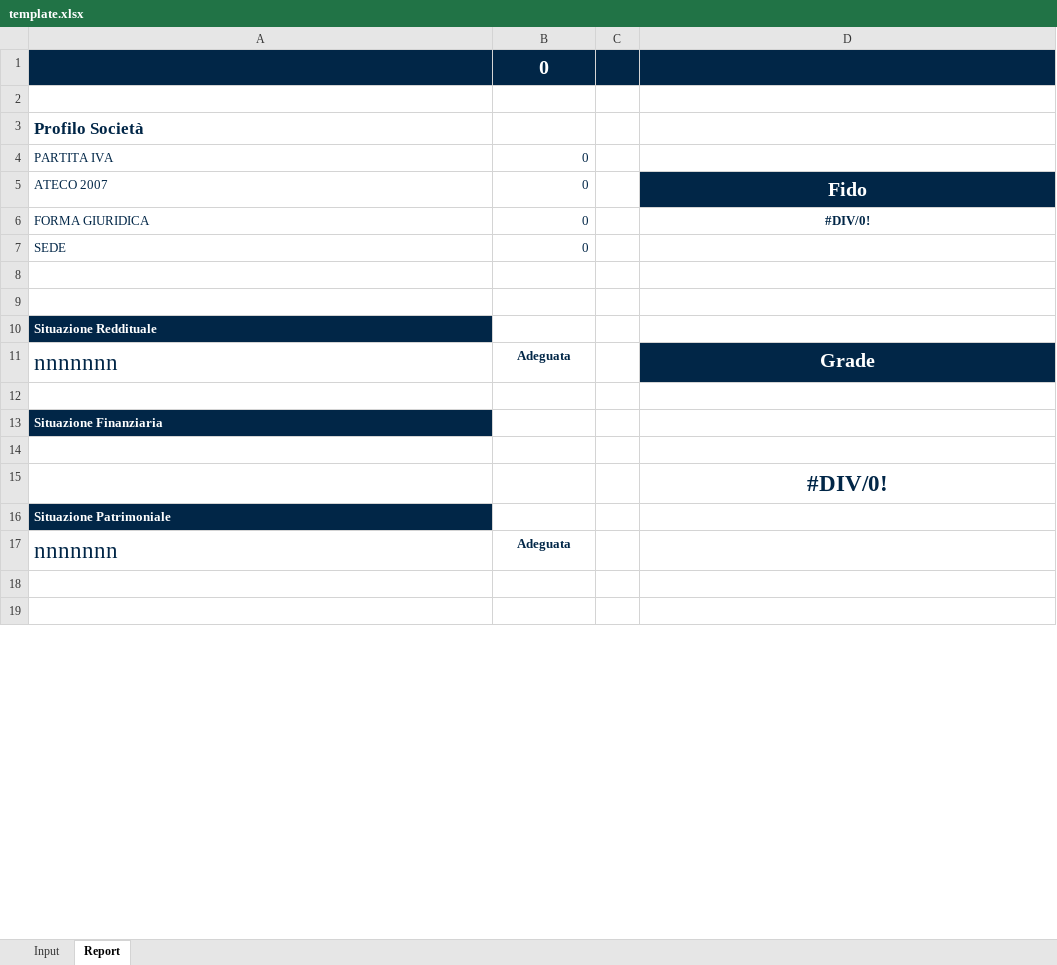
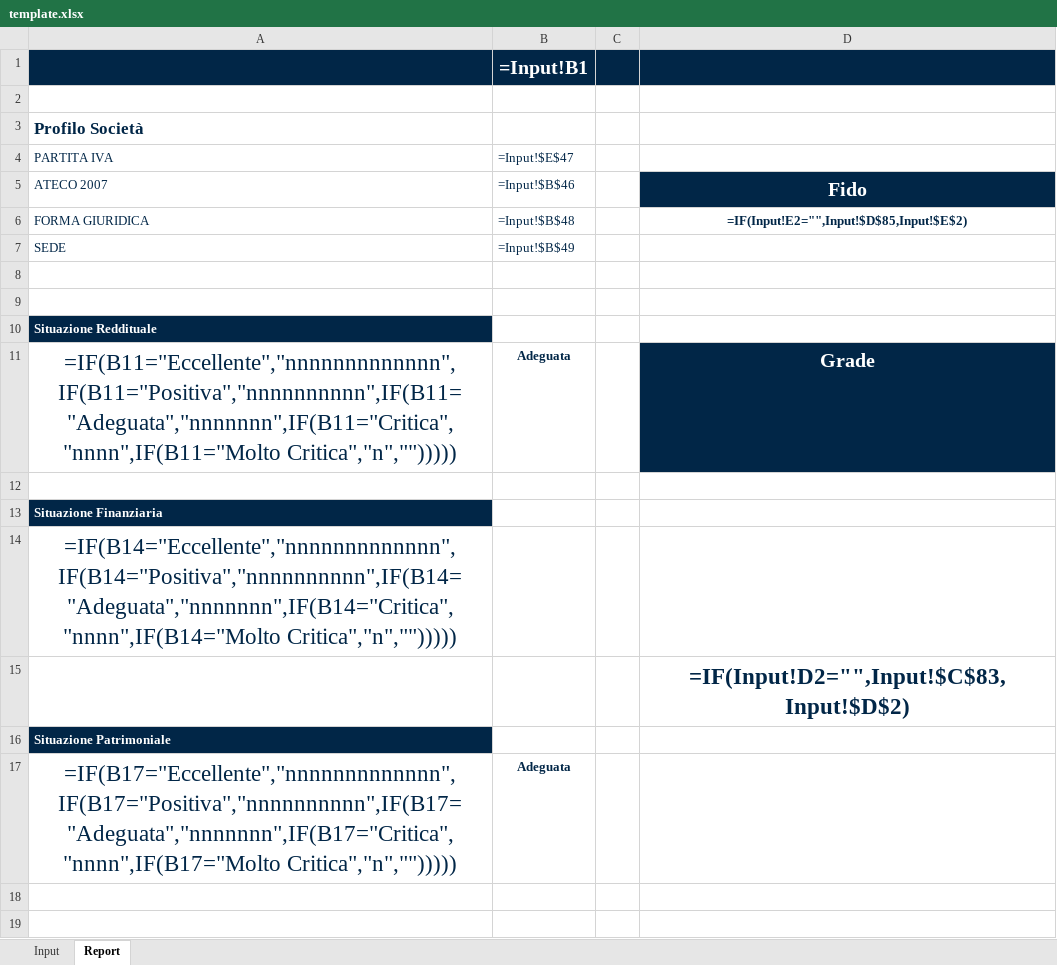
Before and after one commit to LucaM711/fs-analysis, an Excel workbook: plugins/fs-analysis/skills/analyzing-financial-statements/assets/template.xlsx, sheet Report, drawn as a sheet; only a part is shown; values as stored, in another font and other column widths than the file's, no borders; formulas without a stored value are shown as written; charts and pictures and conditional formats not drawn; the diff covers the shown part only; the diff names each change by its address in the sheet, - before the commit and + after, or states it on an @@ line.

Commit message:
fix: update financial statement analysis template to improve accuracy

```diff
--- a/plugins/fs-analysis/skills/analyzing-financial-statements/assets/template.xlsx (sheet Report)
+++ b/plugins/fs-analysis/skills/analyzing-financial-statements/assets/template.xlsx (sheet Report)
-B1 (=Input!$E$47): 0
+B1 (=Input!$E$47): =Input!B1
-B4: 0
+B4: =Input!$E$47
-B5 (=Input!$E$47): 0
+B5 (=Input!$E$47): =Input!$B$46
-B6 (=Input!$E$47): 0
+B6 (=Input!$E$47): =Input!$B$48
-D6: #DIV/0!
+D6: =IF(Input!E2="",Input!$D$85,Input!$E$2)
-B7 (=Input!$E$47): 0
+B7 (=Input!$E$47): =Input!$B$49
-A11 (PARTITA IVA): nnnnnnn
+A11 (PARTITA IVA): =IF(B11="Eccellente","nnnnnnnnnnnnn",IF(B11="Positiva","nnnnnnnnnn",IF(B11="Adeguata","nnnnnnn",IF(B11="Critica","nnnn",IF(B11="Molto Critica","n","")))))
-A11 alignment: left
+A11 alignment: center
-A14 (PARTITA IVA): (empty)
+A14 (PARTITA IVA): =IF(B14="Eccellente","nnnnnnnnnnnnn",IF(B14="Positiva","nnnnnnnnnn",IF(B14="Adeguata","nnnnnnn",IF(B14="Critica","nnnn",IF(B14="Molto Critica","n","")))))
-D15: #DIV/0!
+D15: =IF(Input!D2="",Input!$C$83,Input!$D$2)
-A17 (PARTITA IVA): nnnnnnn
+A17 (PARTITA IVA): =IF(B17="Eccellente","nnnnnnnnnnnnn",IF(B17="Positiva","nnnnnnnnnn",IF(B17="Adeguata","nnnnnnn",IF(B17="Critica","nnnn",IF(B17="Molto Critica","n","")))))
-A17 alignment: left
+A17 alignment: center
```
Also changed, not shown: 48 added rows, 48 removed rows, 52 edited cells and cell formats elsewhere in this sheet, sheet Input, charts or pictures.
